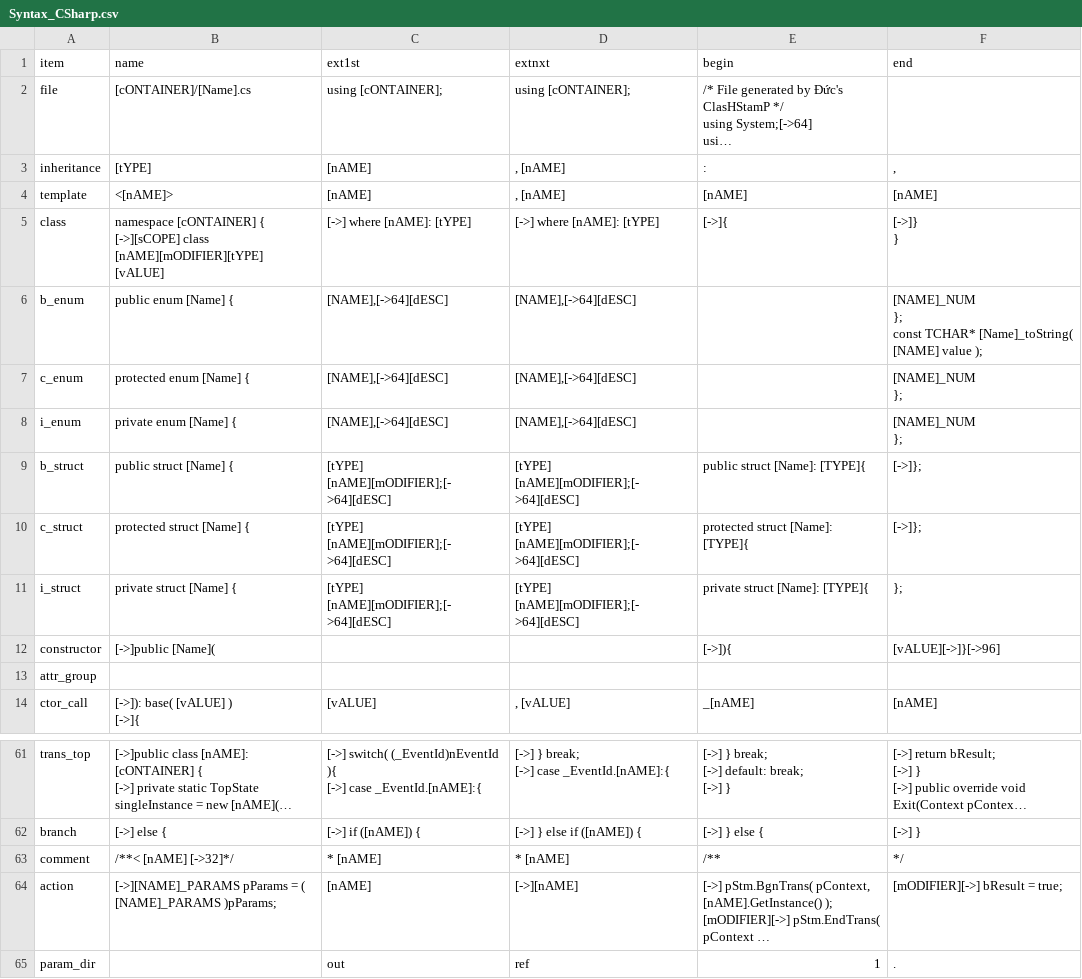
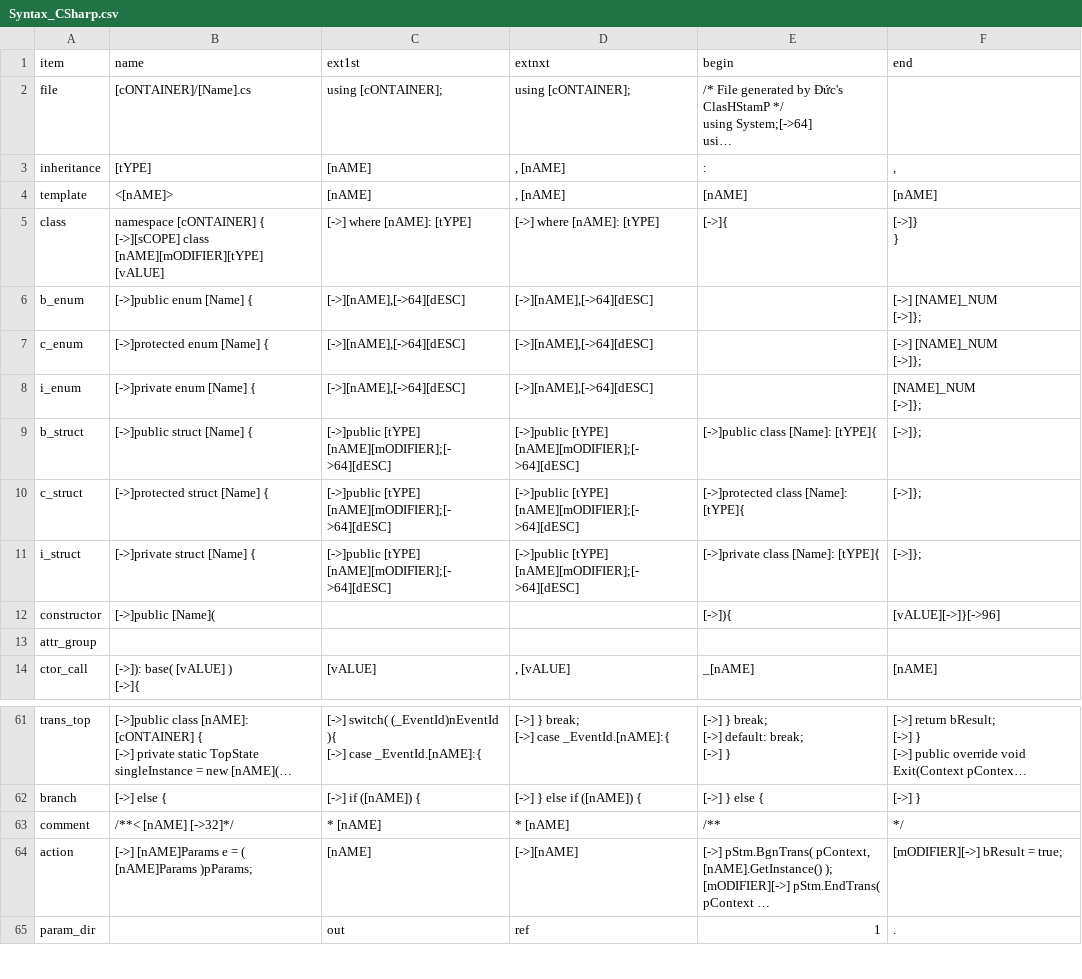
Before and after one commit to ducyen/ClasHStamP_releases, a CSV file: v2.01/release/Syntax_CSharp.csv, drawn as a sheet; only a part is shown, gaps mark what is left out; long unchanged cells end in …; ↵ is a line break in a cell; the diff names each change by its address in the sheet, - before the commit and + after, or states it on an @@ line.

```diff
--- a/v2.01/release/Syntax_CSharp.csv
+++ b/v2.01/release/Syntax_CSharp.csv
-B6 (name): public enum [Name] {
+B6 (name): [->]public enum [Name] {
-C6:C8 (ext1st): [NAME],[->64][dESC]
+C6:C8 (ext1st): [->][nAME],[->64][dESC]
-D6:D8 (extnxt): [NAME],[->64][dESC]
+D6:D8 (extnxt): [->][nAME],[->64][dESC]
-F6 (end): [NAME]_NUM ↵ }; ↵ const TCHAR* [Name]_toString( [NAME] value );
+F6 (end): [->] [NAME]_NUM ↵ [->]};
-B7 (name): protected enum [Name] {
+B7 (name): [->]protected enum [Name] {
-F7 (end): [NAME]_NUM ↵ };
+F7 (end): [->] [NAME]_NUM ↵ [->]};
-B8 (name): private enum [Name] {
+B8 (name): [->]private enum [Name] {
-F8 (end): [NAME]_NUM ↵ };
+F8 (end): [NAME]_NUM ↵ [->]};
-B9 (name): public struct [Name] {
+B9 (name): [->]public struct [Name] {
-C9:C11 (ext1st): [tYPE] [nAME][mODIFIER];[->64][dESC]
+C9:C11 (ext1st): [->]public [tYPE] [nAME][mODIFIER];[->64][dESC]
-D9:D11 (extnxt): [tYPE] [nAME][mODIFIER];[->64][dESC]
+D9:D11 (extnxt): [->]public [tYPE] [nAME][mODIFIER];[->64][dESC]
-E9 (begin): public struct [Name]: [TYPE]{
+E9 (begin): [->]public class [Name]: [tYPE]{
-B10 (name): protected struct [Name] {
+B10 (name): [->]protected struct [Name] {
-E10 (begin): protected struct [Name]: [TYPE]{
+E10 (begin): [->]protected class [Name]: [tYPE]{
-B11 (name): private struct [Name] {
+B11 (name): [->]private struct [Name] {
-E11 (begin): private struct [Name]: [TYPE]{
+E11 (begin): [->]private class [Name]: [tYPE]{
-F11 (end): };
+F11 (end): [->]};
-B64 (name): [->][NAME]_PARAMS pParams = ( [NAME]_PARAMS )pParams;
+B64 (name): [->] [nAME]Params e = ( [nAME]Params )pParams;
```
Also changed, not shown: v2.01/release/Syntax_CsAbs.csv, v2.01/release/Syntax_CsBase.csv, 21 other files.
